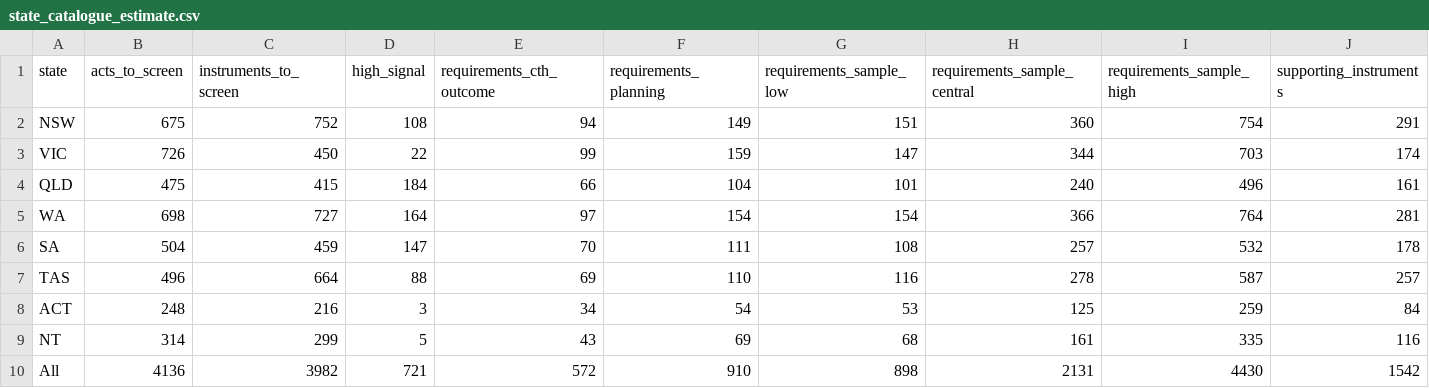
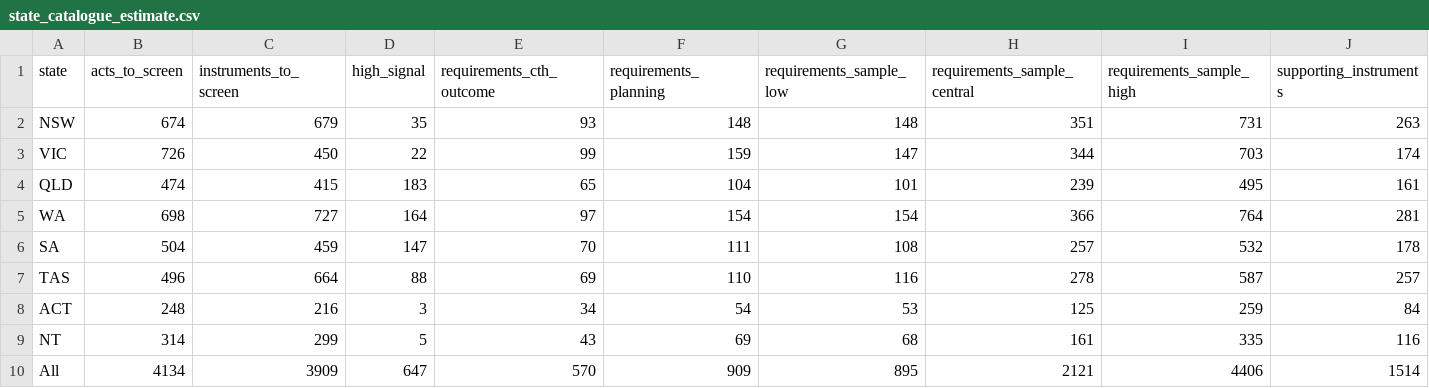
Before and after one commit to jabthebeer/Competition-in-Australia-analysis, a CSV file: data/processed/legislation/state_catalogue_estimate.csv, drawn as a sheet; only a part is shown; the diff names each change by its address in the sheet, - before the commit and + after, or states it on an @@ line.

```diff
--- a/data/processed/legislation/state_catalogue_estimate.csv
+++ b/data/processed/legislation/state_catalogue_estimate.csv
-B2 (acts_to_screen): 675
+B2 (acts_to_screen): 674
-C2 (instruments_to_screen): 752
+C2 (instruments_to_screen): 679
-D2 (high_signal): 108
+D2 (high_signal): 35
-E2 (requirements_cth_outcome): 94
+E2 (requirements_cth_outcome): 93
-F2 (requirements_planning): 149
+F2 (requirements_planning): 148
-G2 (requirements_sample_low): 151
+G2 (requirements_sample_low): 148
-H2 (requirements_sample_central): 360
+H2 (requirements_sample_central): 351
-I2 (requirements_sample_high): 754
+I2 (requirements_sample_high): 731
-J2 (supporting_instruments): 291
+J2 (supporting_instruments): 263
-B4 (acts_to_screen): 475
+B4 (acts_to_screen): 474
-D4 (high_signal): 184
+D4 (high_signal): 183
-E4 (requirements_cth_outcome): 66
+E4 (requirements_cth_outcome): 65
-H4 (requirements_sample_central): 240
+H4 (requirements_sample_central): 239
-I4 (requirements_sample_high): 496
+I4 (requirements_sample_high): 495
-B10 (acts_to_screen): 4136
+B10 (acts_to_screen): 4134
-C10 (instruments_to_screen): 3982
+C10 (instruments_to_screen): 3909
-D10 (high_signal): 721
+D10 (high_signal): 647
-E10 (requirements_cth_outcome): 572
+E10 (requirements_cth_outcome): 570
-F10 (requirements_planning): 910
+F10 (requirements_planning): 909
-G10 (requirements_sample_low): 898
+G10 (requirements_sample_low): 895
-H10 (requirements_sample_central): 2131
+H10 (requirements_sample_central): 2121
-I10 (requirements_sample_high): 4430
+I10 (requirements_sample_high): 4406
-J10 (supporting_instruments): 1542
+J10 (supporting_instruments): 1514
```
Also changed, not shown: data/processed/legislation/agencies_by_class.csv, data/processed/legislation/links_summary.csv, 19 other files.
